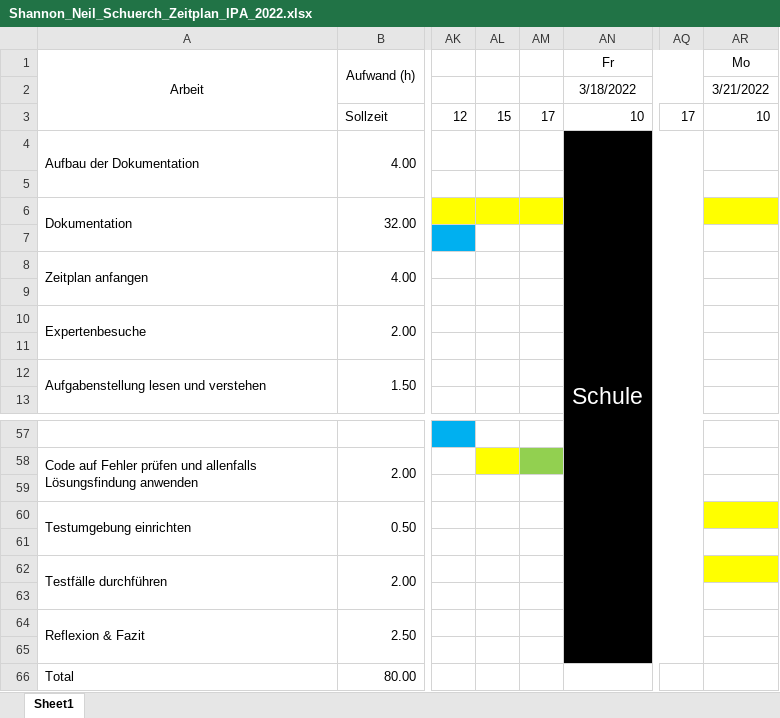
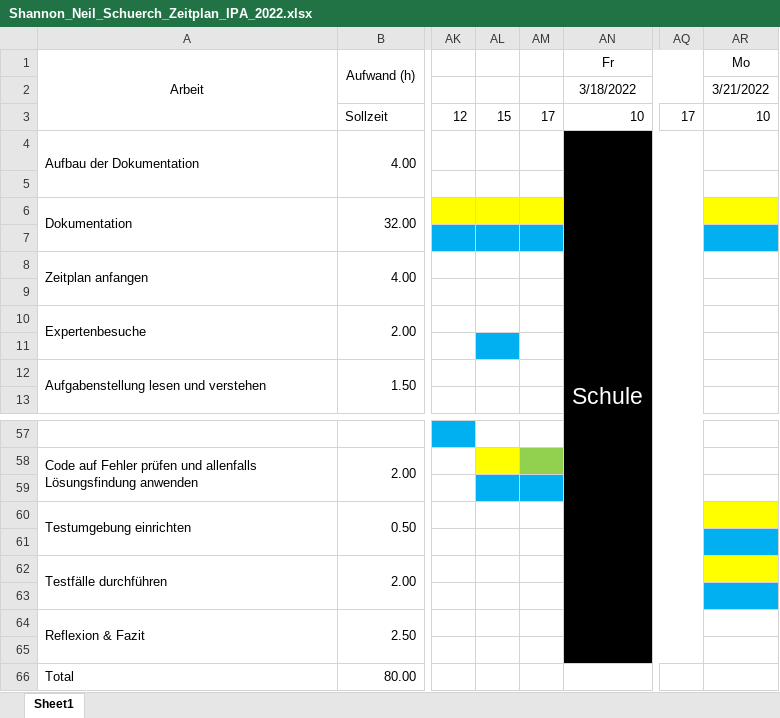
Before and after one commit to snun123/Dashboard, an Excel workbook: Doku/Shannon_Neil_Schuerch_Zeitplan_IPA_2022.xlsx, sheet Sheet1, drawn as a sheet; only a part is shown, gaps mark what is left out; values as stored, in another font and other column widths than the file's, no borders; the diff names each change by its address in the sheet, - before the commit and + after, or states it on an @@ line.

```diff
--- a/Doku/Shannon_Neil_Schuerch_Zeitplan_IPA_2022.xlsx (sheet Sheet1)
+++ b/Doku/Shannon_Neil_Schuerch_Zeitplan_IPA_2022.xlsx (sheet Sheet1)
-AL7:AM7 fill: none
+AL7:AM7 fill: #00B0F0
-AR7 fill: none
+AR7 fill: #00B0F0
-AL11 fill: none
+AL11 fill: #00B0F0
-AL59:AM59 fill: none
+AL59:AM59 fill: #00B0F0
-AR61 fill: none
+AR61 fill: #00B0F0
-AR63 fill: none
+AR63 fill: #00B0F0
```
Also changed, not shown: 4 other files.
